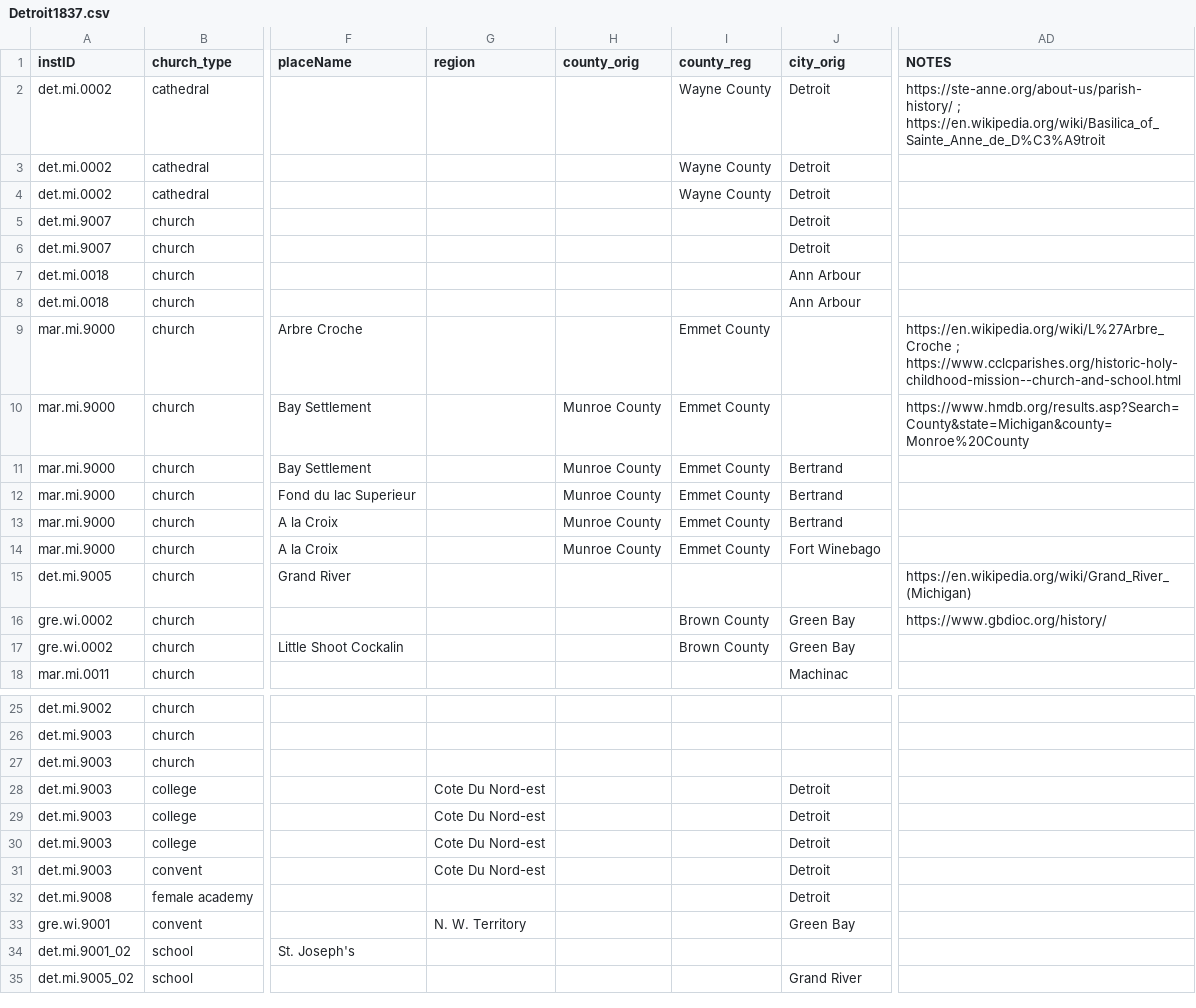
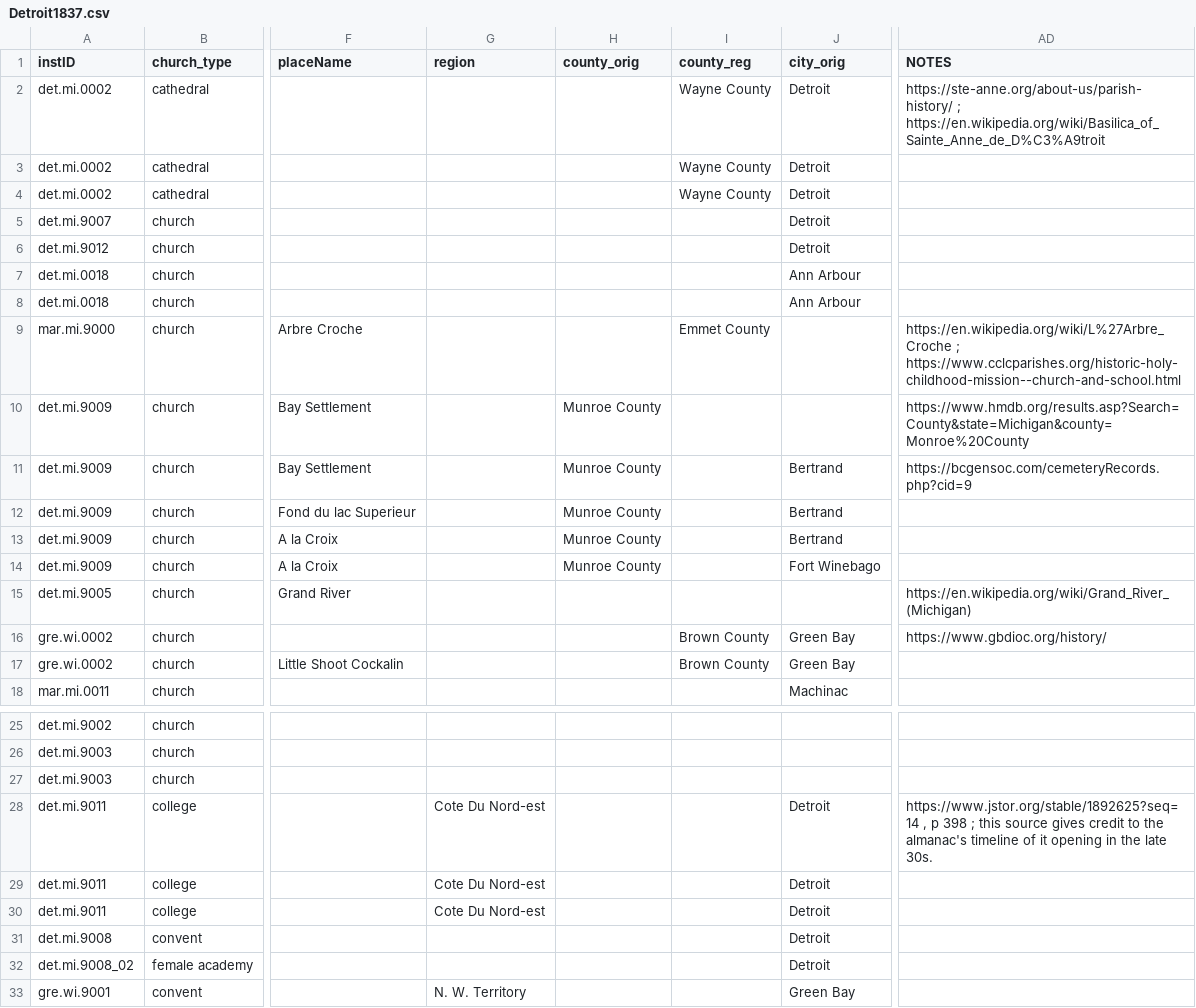
Before and after one commit to YuchenX063/Almanacs-Preprocess, a CSV file: processed/Detroit1837.csv, drawn as a sheet; only a part is shown, gaps mark what is left out; the shorter side is filled out with more unchanged rows; the diff names each change by its address in the sheet, - before the commit and + after, or states it on an @@ line.

```diff
--- a/processed/Detroit1837.csv
+++ b/processed/Detroit1837.csv
-A6 (instID): det.mi.9007
+A6 (instID): det.mi.9012
-A10:A14 (instID): mar.mi.9000
+A10:A14 (instID): det.mi.9009
-I10:I14 (county_reg): Emmet County
+I10:I14 (county_reg): (empty)
-AD11 (NOTES): (empty)
+AD11 (NOTES): https://bcgensoc.com/cemeteryRecords.php?cid=9
-A28:A30 (instID): det.mi.9003
+A28:A30 (instID): det.mi.9011
-AD28 (NOTES): (empty)
+AD28 (NOTES): https://www.jstor.org/stable/1892625?seq=14 , p 398 ; this source gives credit to the almanac's timeline of it opening in the late 30s.
-A31 (instID): det.mi.9003
+A31 (instID): det.mi.9008
-G31 (region): Cote Du Nord-est
+G31 (region): (empty)
-A32 (instID): det.mi.9008
+A32 (instID): det.mi.9008_02
```
Also changed, not shown: processed/Detroit1835.csv, processed/Detroit1836.csv, 2 other files.
